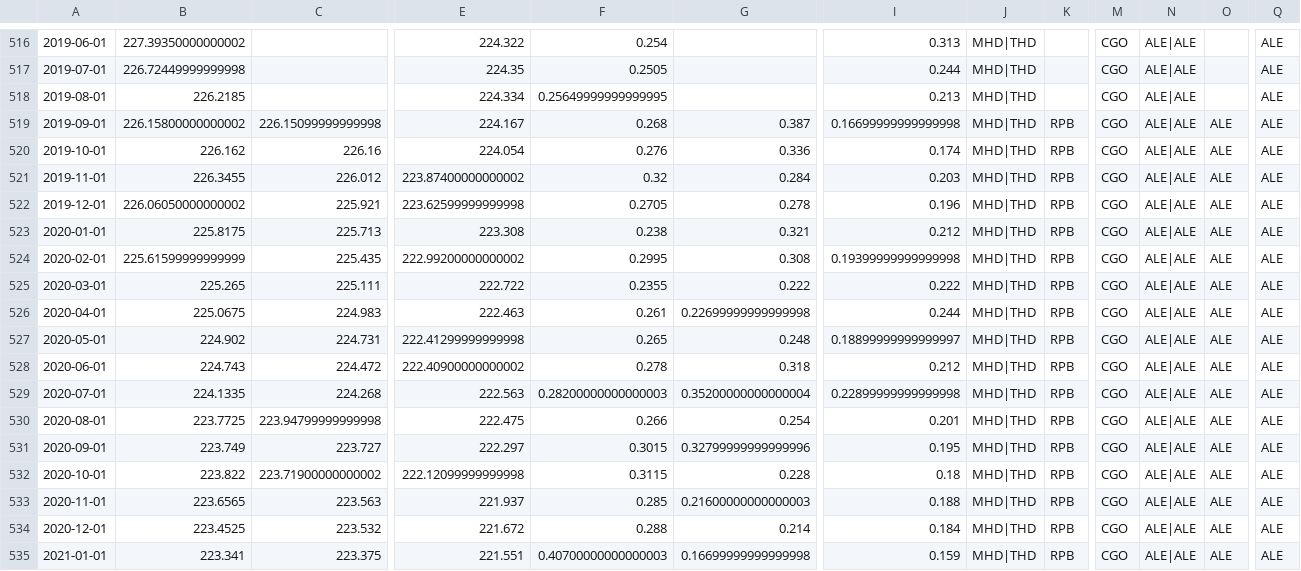
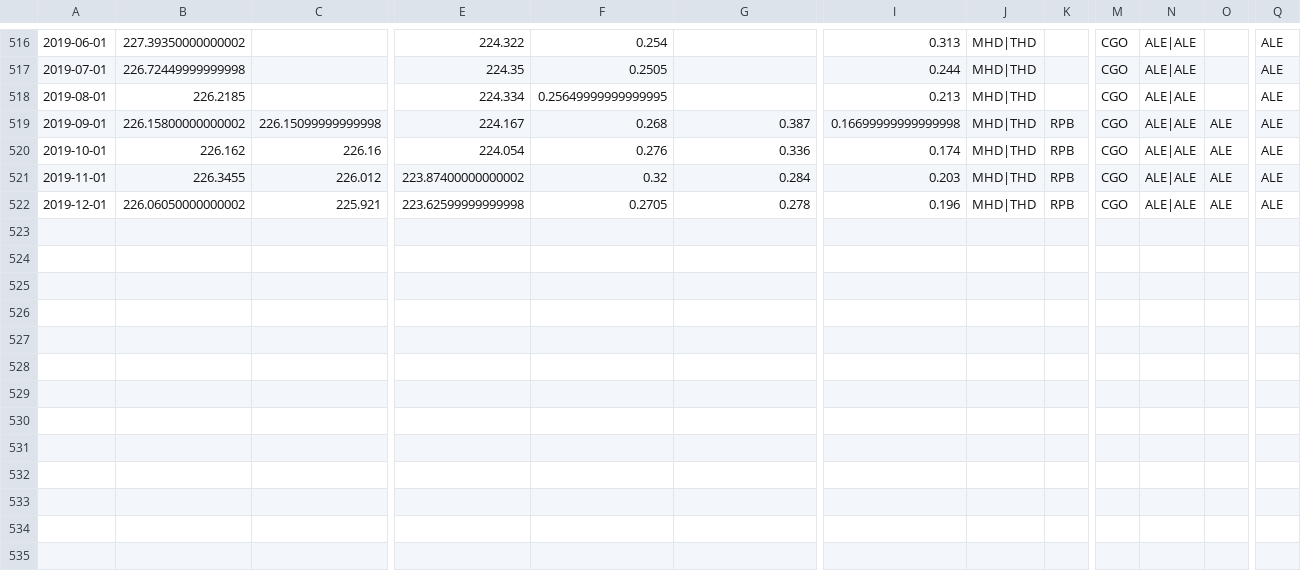
Before and after one commit to mrghg/py12box_invert, a CSV file: data/example/CFC-11/CFC-11_obs.csv, drawn as a sheet; only a part is shown, gaps mark what is left out; rows hold the shown columns only; the diff names each change by its address in the sheet, - before the commit and + after, or states it on an @@ line.

```diff
--- a/data/example/CFC-11/CFC-11_obs.csv
+++ b/data/example/CFC-11/CFC-11_obs.csv
-row 523: 2020-01-01 | 225.8175 | 225.713 | 223.308 | 0.238 | 0.321 | 0.212 | MHD|THD | RPB | CGO | ALE|ALE | ALE | ALE
-row 524: 2020-02-01 | 225.61599999999999 | 225.435 | 222.99200000000002 | 0.2995 | 0.308 | 0.19399999999999998 | MHD|THD | RPB | CGO | ALE|ALE | ALE | ALE
-row 525: 2020-03-01 | 225.265 | 225.111 | 222.722 | 0.2355 | 0.222 | 0.222 | MHD|THD | RPB | CGO | ALE|ALE | ALE | ALE
-row 526: 2020-04-01 | 225.0675 | 224.983 | 222.463 | 0.261 | 0.22699999999999998 | 0.244 | MHD|THD | RPB | CGO | ALE|ALE | ALE | ALE
-row 527: 2020-05-01 | 224.902 | 224.731 | 222.41299999999998 | 0.265 | 0.248 | 0.18899999999999997 | MHD|THD | RPB | CGO | ALE|ALE | ALE | ALE
-row 528: 2020-06-01 | 224.743 | 224.472 | 222.40900000000002 | 0.278 | 0.318 | 0.212 | MHD|THD | RPB | CGO | ALE|ALE | ALE | ALE
-row 529: 2020-07-01 | 224.1335 | 224.268 | 222.563 | 0.28200000000000003 | 0.35200000000000004 | 0.22899999999999998 | MHD|THD | RPB | CGO | ALE|ALE | ALE | ALE
-row 530: 2020-08-01 | 223.7725 | 223.94799999999998 | 222.475 | 0.266 | 0.254 | 0.201 | MHD|THD | RPB | CGO | ALE|ALE | ALE | ALE
-row 531: 2020-09-01 | 223.749 | 223.727 | 222.297 | 0.3015 | 0.32799999999999996 | 0.195 | MHD|THD | RPB | CGO | ALE|ALE | ALE | ALE
-row 532: 2020-10-01 | 223.822 | 223.71900000000002 | 222.12099999999998 | 0.3115 | 0.228 | 0.18 | MHD|THD | RPB | CGO | ALE|ALE | ALE | ALE
-row 533: 2020-11-01 | 223.6565 | 223.563 | 221.937 | 0.285 | 0.21600000000000003 | 0.188 | MHD|THD | RPB | CGO | ALE|ALE | ALE | ALE
-row 534: 2020-12-01 | 223.4525 | 223.532 | 221.672 | 0.288 | 0.214 | 0.184 | MHD|THD | RPB | CGO | ALE|ALE | ALE | ALE
-row 535: 2021-01-01 | 223.341 | 223.375 | 221.551 | 0.40700000000000003 | 0.16699999999999998 | 0.159 | MHD|THD | RPB | CGO | ALE|ALE | ALE | ALE
```
Also changed, not shown: data/example/CFC-11/CFC-11_emissions.csv, 3 other files.
